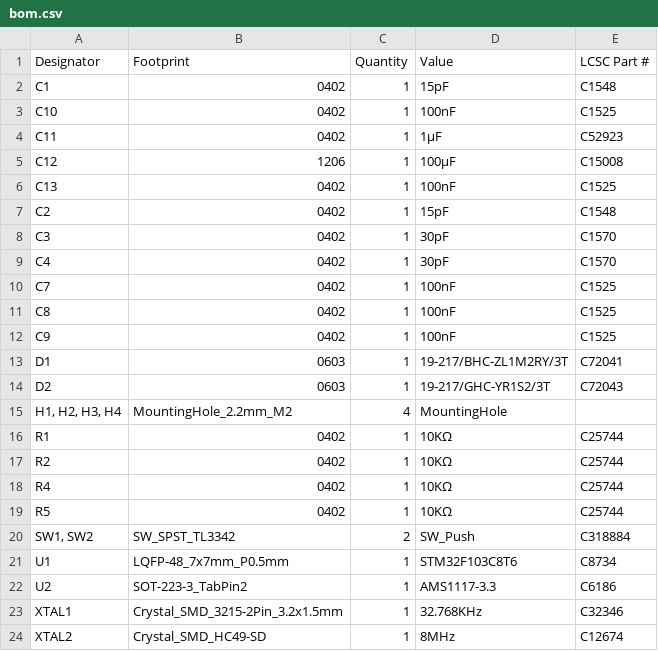
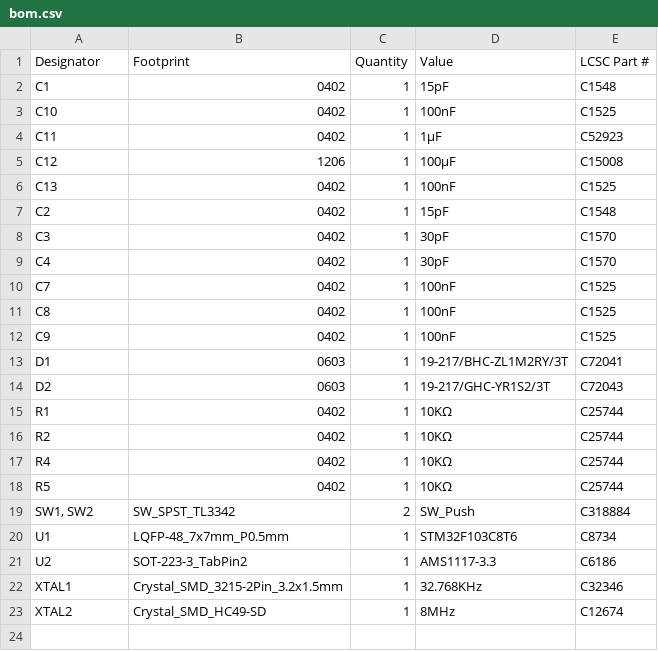
Before and after one commit to 21km43/STM32F1-DevBoard, a CSV file: production/bom.csv, drawn as a sheet.

```diff
--- a/production/bom.csv
+++ b/production/bom.csv
@@ -14,3 +14,2 @@ D1,0603,1,19-217/BHC-ZL1M2RY/3T,C72041
 D2,0603,1,19-217/GHC-YR1S2/3T,C72043
-"H1, H2, H3, H4",MountingHole_2.2mm_M2,4,MountingHole,
 R1,0402,1,10KΩ,C25744
```
Also changed, not shown: 6 other files.
